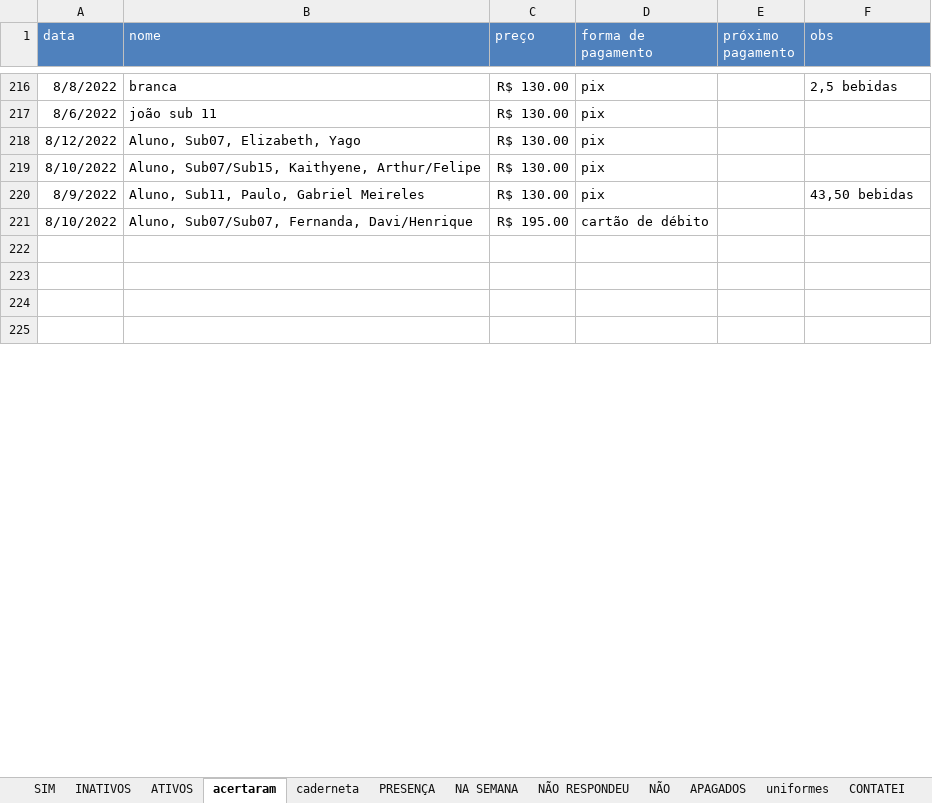
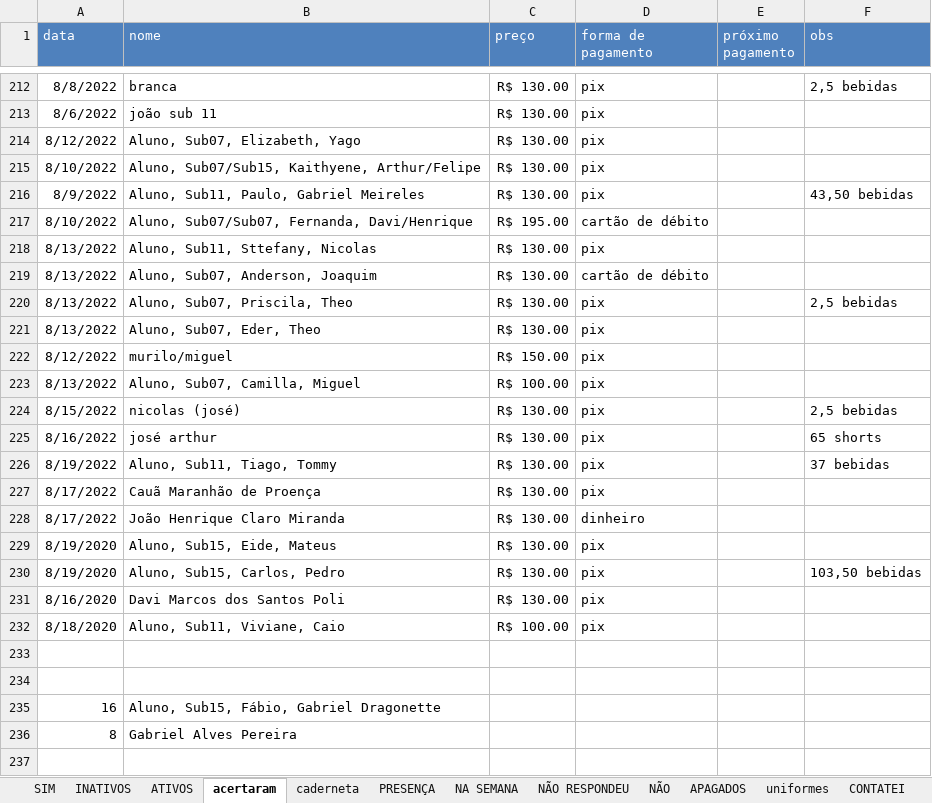
Before and after one commit to paivadaniel/contatos-rsa, an Excel workbook: contatos-rsa.xlsx, sheet acertaram, drawn as a sheet; only a part is shown, gaps mark what is left out; the shorter side is filled out with more unchanged rows; values as stored, in another font and other column widths than the file's, no borders; the diff covers the shown part only; the diff names each change by its address in the sheet, - before the commit and + after, or states it on an @@ line.

```diff
--- a/contatos-rsa.xlsx (sheet acertaram)
+++ b/contatos-rsa.xlsx (sheet acertaram)
+row 218: 8/13/2022 | Aluno, Sub11, Sttefany, Nicolas | R$ 130.00 | pix
+row 219: 8/13/2022 | Aluno, Sub07, Anderson, Joaquim | R$ 130.00 | cartão de débito
+row 220: 8/13/2022 | Aluno, Sub07, Priscila, Theo | R$ 130.00 | pix |  | 2,5 bebidas
+row 221: 8/13/2022 | Aluno, Sub07, Eder, Theo | R$ 130.00 | pix
+row 222: 8/12/2022 | murilo/miguel | R$ 150.00 | pix
+row 223: 8/13/2022 | Aluno, Sub07, Camilla, Miguel | R$ 100.00 | pix
+row 224: 8/15/2022 | nicolas (josé) | R$ 130.00 | pix |  | 2,5 bebidas
+row 225: 8/16/2022 | josé arthur | R$ 130.00 | pix |  | 65 shorts
+row 226: 8/19/2022 | Aluno, Sub11, Tiago, Tommy | R$ 130.00 | pix |  | 37 bebidas
+row 227: 8/17/2022 | Cauã Maranhão de Proença | R$ 130.00 | pix
+row 228: 8/17/2022 | João Henrique Claro Miranda | R$ 130.00 | dinheiro
+row 229: 8/19/2020 | Aluno, Sub15, Eide, Mateus | R$ 130.00 | pix
+row 230: 8/19/2020 | Aluno, Sub15, Carlos, Pedro | R$ 130.00 | pix |  | 103,50 bebidas
+row 231: 8/16/2020 | Davi Marcos dos Santos Poli | R$ 130.00 | pix
+row 232: 8/18/2020 | Aluno, Sub11, Viviane, Caio | R$ 100.00 | pix
@@ row 263 moved to row 235: 16 @@
@@ row 243 moved to row 236: 8 @@
```
Also changed, not shown: 31 removed rows, 8 moved rows and 1 edited cell elsewhere in this sheet, sheet ATIVOS, sheet caderneta, sheet INATIVOS.
